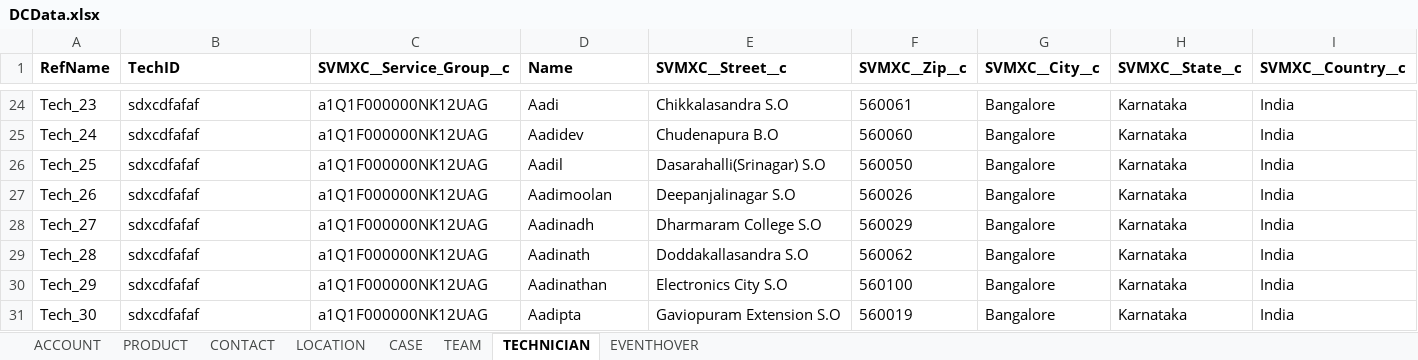
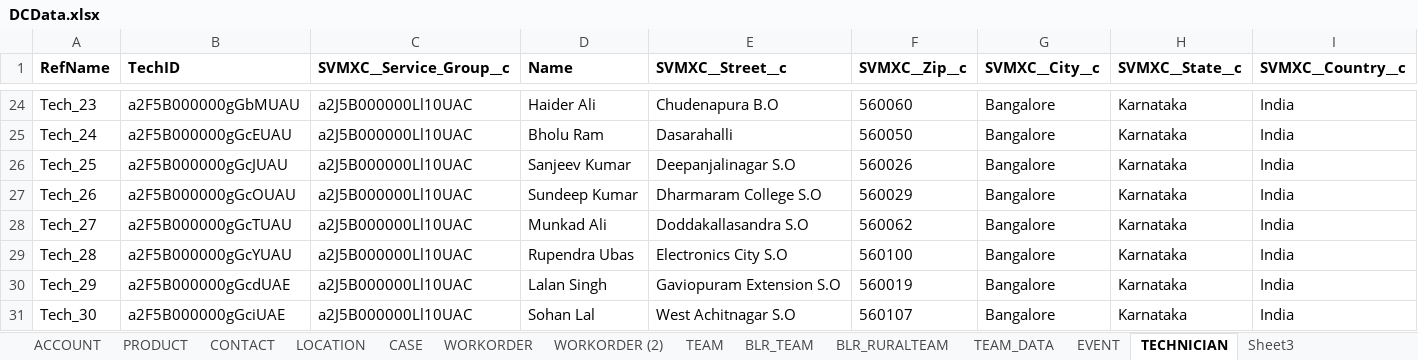
Before and after one commit to Lakshmibssvmx/DataCreator, an Excel workbook: resources/DCData.xlsx, sheet TECHNICIAN, drawn as a sheet; only a part is shown, gaps mark what is left out; values as stored, in another font and other column widths than the file's, no borders; the diff covers the shown part only; the diff names each change by its address in the sheet, - before the commit and + after, or states it on an @@ line.

```diff
--- a/resources/DCData.xlsx (sheet TECHNICIAN)
+++ b/resources/DCData.xlsx (sheet TECHNICIAN)
+sheet tab: WORKORDER
+sheet tab: WORKORDER (2)
+sheet tab: BLR_TEAM
+sheet tab: BLR_RURALTEAM
+sheet tab: TEAM_DATA
+sheet tab: EVENT
+sheet tab: Sheet3
-B24 (TechID): sdxcdfafaf
+B24 (TechID): a2F5B000000gGbMUAU
-C24:C31 (SVMXC__Service_Group__c): a1Q1F000000NK12UAG
+C24:C31 (SVMXC__Service_Group__c): a2J5B000000Ll10UAC
-D24 (Name): Aadi
+D24 (Name): Haider Ali
-E24 (SVMXC__Street__c): Chikkalasandra S.O
+E24 (SVMXC__Street__c): Chudenapura B.O
-F24 (SVMXC__Zip__c): 560061
+F24 (SVMXC__Zip__c): 560060
-B25 (TechID): sdxcdfafaf
+B25 (TechID): a2F5B000000gGcEUAU
-D25 (Name): Aadidev
+D25 (Name): Bholu Ram
-E25 (SVMXC__Street__c): Chudenapura B.O
+E25 (SVMXC__Street__c): Dasarahalli
-F25 (SVMXC__Zip__c): 560060
+F25 (SVMXC__Zip__c): 560050
-B26 (TechID): sdxcdfafaf
+B26 (TechID): a2F5B000000gGcJUAU
-D26 (Name): Aadil
+D26 (Name): Sanjeev Kumar
-E26 (SVMXC__Street__c): Dasarahalli(Srinagar) S.O
+E26 (SVMXC__Street__c): Deepanjalinagar S.O
-F26 (SVMXC__Zip__c): 560050
+F26 (SVMXC__Zip__c): 560026
-B27 (TechID): sdxcdfafaf
+B27 (TechID): a2F5B000000gGcOUAU
-D27 (Name): Aadimoolan
+D27 (Name): Sundeep Kumar
-E27 (SVMXC__Street__c): Deepanjalinagar S.O
+E27 (SVMXC__Street__c): Dharmaram College S.O
-F27 (SVMXC__Zip__c): 560026
+F27 (SVMXC__Zip__c): 560029
-B28 (TechID): sdxcdfafaf
+B28 (TechID): a2F5B000000gGcTUAU
-D28 (Name): Aadinadh
+D28 (Name): Munkad Ali
-E28 (SVMXC__Street__c): Dharmaram College S.O
+E28 (SVMXC__Street__c): Doddakallasandra S.O
-F28 (SVMXC__Zip__c): 560029
+F28 (SVMXC__Zip__c): 560062
-B29 (TechID): sdxcdfafaf
+B29 (TechID): a2F5B000000gGcYUAU
-D29 (Name): Aadinath
+D29 (Name): Rupendra Ubas
-E29 (SVMXC__Street__c): Doddakallasandra S.O
+E29 (SVMXC__Street__c): Electronics City S.O
-F29 (SVMXC__Zip__c): 560062
+F29 (SVMXC__Zip__c): 560100
-B30 (TechID): sdxcdfafaf
+B30 (TechID): a2F5B000000gGcdUAE
-D30 (Name): Aadinathan
+D30 (Name): Lalan Singh
-E30 (SVMXC__Street__c): Electronics City S.O
+E30 (SVMXC__Street__c): Gaviopuram Extension S.O
-F30 (SVMXC__Zip__c): 560100
+F30 (SVMXC__Zip__c): 560019
-B31 (TechID): sdxcdfafaf
+B31 (TechID): a2F5B000000gGciUAE
-D31 (Name): Aadipta
+D31 (Name): Sohan Lal
-E31 (SVMXC__Street__c): Gaviopuram Extension S.O
+E31 (SVMXC__Street__c): West Achitnagar S.O
-F31 (SVMXC__Zip__c): 560019
+F31 (SVMXC__Zip__c): 560107
```
Also changed, not shown: other rows of this sheet, sheet TEAM, sheet CONTACT, sheet CASE, sheet ACCOUNT, sheet LOCATION, other sheet tabs, 50 other files.
